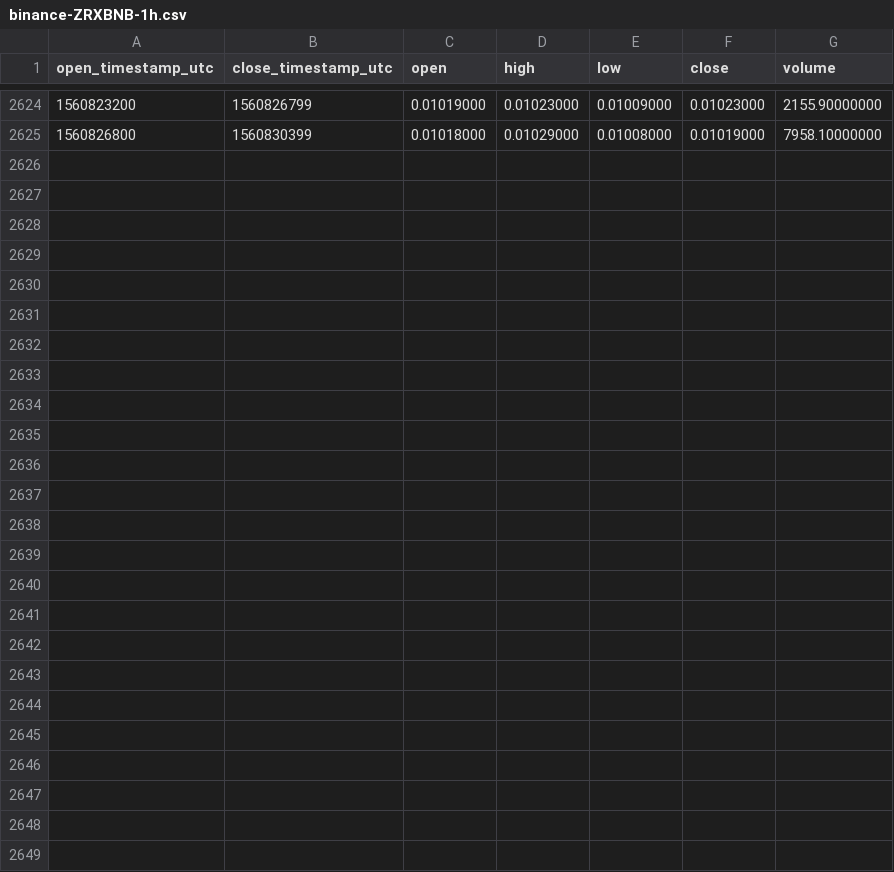
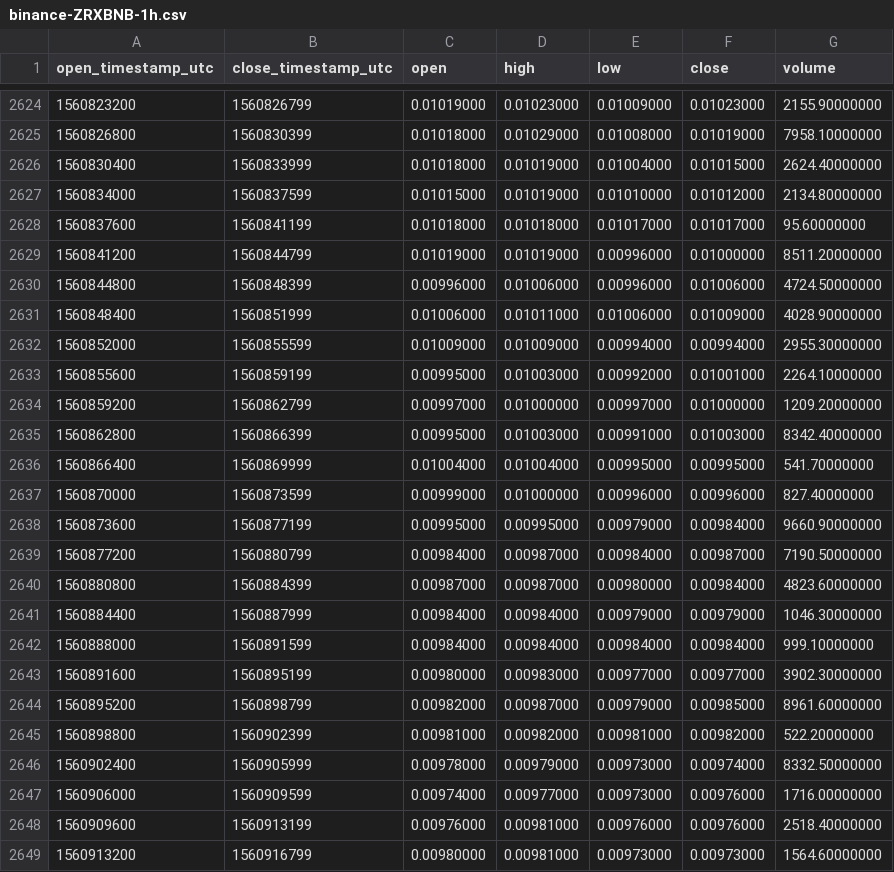
Before and after one commit to cryptobigbro/binance-ZRXBNB, a CSV file: binance-ZRXBNB-1h.csv, drawn as a sheet; only a part is shown, gaps mark what is left out.

Commit message:
Update OHLCV data.

```diff
--- a/binance-ZRXBNB-1h.csv
+++ b/binance-ZRXBNB-1h.csv
@@ -2625 +2625,25 @@ open_timestamp_utc,close_timestamp_utc,open,high,low,close,volume
 1560826800,1560830399,0.01018000,0.01029000,0.01008000,0.01019000,7958.10000000
+1560830400,1560833999,0.01018000,0.01019000,0.01004000,0.01015000,2624.40000000
+1560834000,1560837599,0.01015000,0.01019000,0.01010000,0.01012000,2134.80000000
+1560837600,1560841199,0.01018000,0.01018000,0.01017000,0.01017000,95.60000000
+1560841200,1560844799,0.01019000,0.01019000,0.00996000,0.01000000,8511.20000000
+1560844800,1560848399,0.00996000,0.01006000,0.00996000,0.01006000,4724.50000000
+1560848400,1560851999,0.01006000,0.01011000,0.01006000,0.01009000,4028.90000000
+1560852000,1560855599,0.01009000,0.01009000,0.00994000,0.00994000,2955.30000000
+1560855600,1560859199,0.00995000,0.01003000,0.00992000,0.01001000,2264.10000000
+1560859200,1560862799,0.00997000,0.01000000,0.00997000,0.01000000,1209.20000000
+1560862800,1560866399,0.00995000,0.01003000,0.00991000,0.01003000,8342.40000000
+1560866400,1560869999,0.01004000,0.01004000,0.00995000,0.00995000,541.70000000
+1560870000,1560873599,0.00999000,0.01000000,0.00996000,0.00996000,827.40000000
+1560873600,1560877199,0.00995000,0.00995000,0.00979000,0.00984000,9660.90000000
+1560877200,1560880799,0.00984000,0.00987000,0.00984000,0.00987000,7190.50000000
+1560880800,1560884399,0.00987000,0.00987000,0.00980000,0.00984000,4823.60000000
+1560884400,1560887999,0.00984000,0.00984000,0.00979000,0.00979000,1046.30000000
+1560888000,1560891599,0.00984000,0.00984000,0.00984000,0.00984000,999.10000000
+1560891600,1560895199,0.00980000,0.00983000,0.00977000,0.00977000,3902.30000000
+1560895200,1560898799,0.00982000,0.00987000,0.00979000,0.00985000,8961.60000000
+1560898800,1560902399,0.00981000,0.00982000,0.00981000,0.00982000,522.20000000
+1560902400,1560905999,0.00978000,0.00979000,0.00973000,0.00974000,8332.50000000
+1560906000,1560909599,0.00974000,0.00977000,0.00973000,0.00976000,1716.00000000
+1560909600,1560913199,0.00976000,0.00981000,0.00976000,0.00976000,2518.40000000
+1560913200,1560916799,0.00980000,0.00981000,0.00973000,0.00973000,1564.60000000
```
Also changed, not shown: binance-ZRXBNB-1d.csv.
